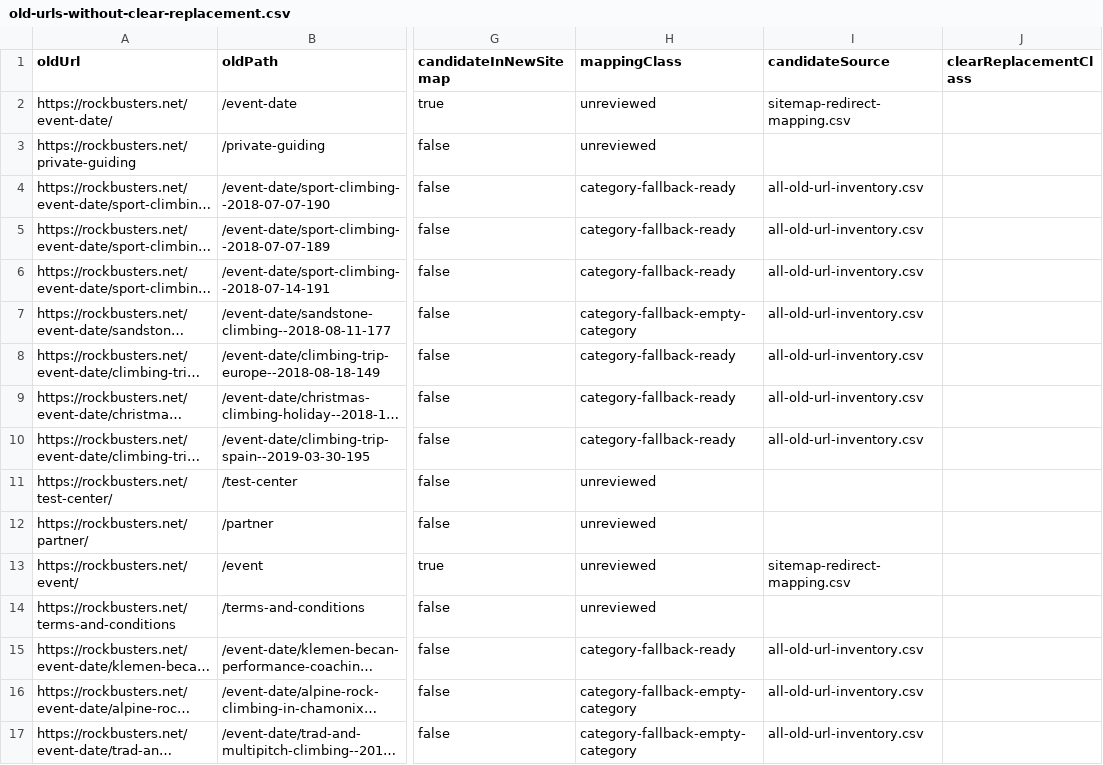
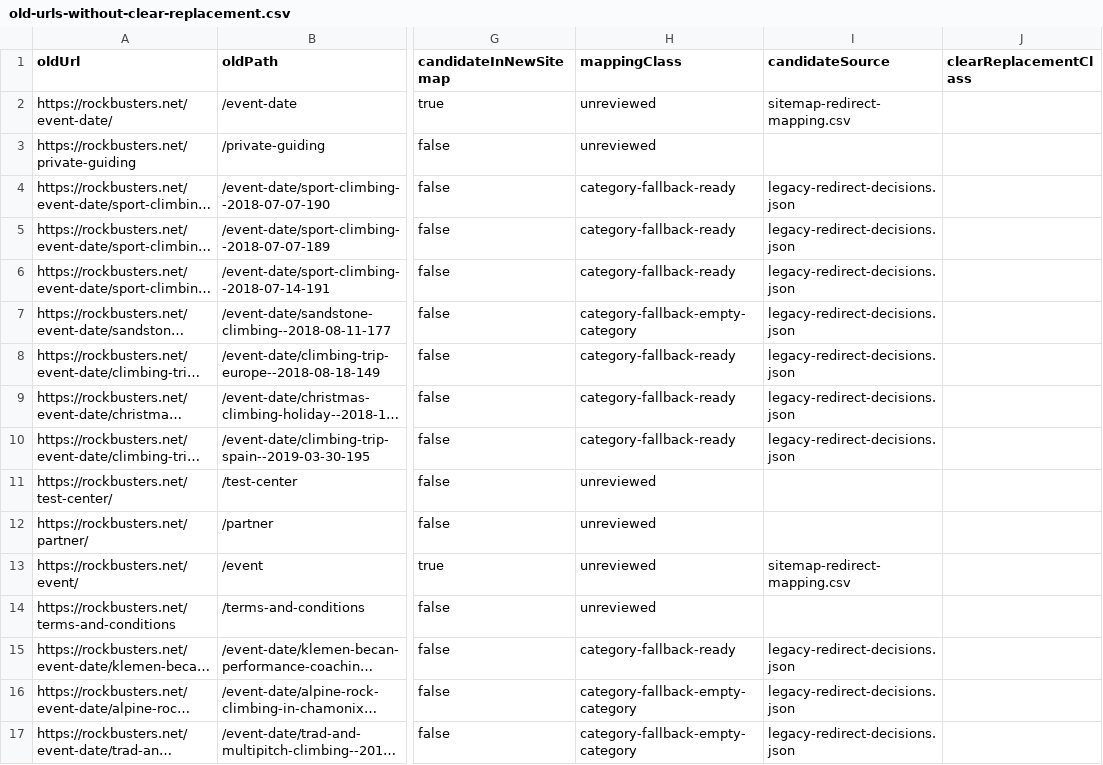
Before and after one commit to czechvar/rb, a CSV file: .scratch/sitemap-consolidation/old-urls-without-clear-replacement.csv, drawn as a sheet; only a part is shown, gaps mark what is left out; long unchanged cells end in …; the diff covers the shown part only; the diff names each change by its address in the sheet, - before the commit and + after, or states it on an @@ line.

```diff
--- a/.scratch/sitemap-consolidation/old-urls-without-clear-replacement.csv
+++ b/.scratch/sitemap-consolidation/old-urls-without-clear-replacement.csv
-I4:I10 (candidateSource): all-old-url-inventory.csv
+I4:I10 (candidateSource): legacy-redirect-decisions.json
-I15:I17 (candidateSource): all-old-url-inventory.csv
+I15:I17 (candidateSource): legacy-redirect-decisions.json
```
Also changed, not shown: 27 edited cells elsewhere in this file, .scratch/sitemap-consolidation/legacy-redirect-overview.csv, .scratch/sitemap-consolidation/old-to-new-crosswalk.csv, 6 other files.
